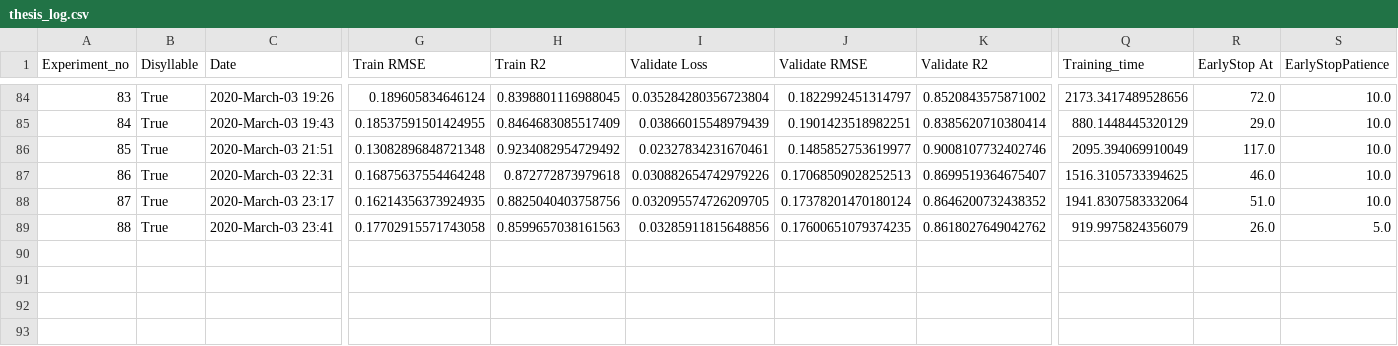
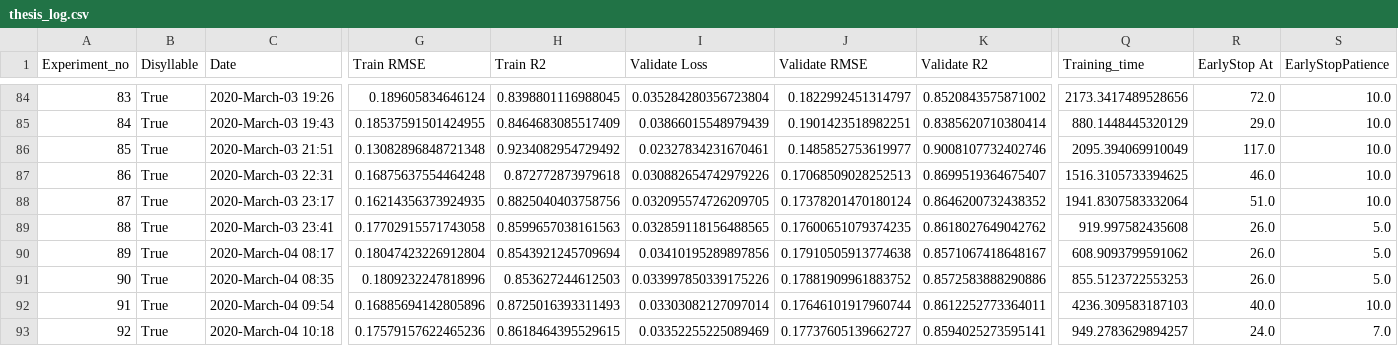
Before and after one commit to thanatlap/master-thesis-vocal-tract-inversion-journal, a CSV file: thesis_log.csv, drawn as a sheet; only a part is shown, gaps mark what is left out; rows hold the shown columns only; the diff names each change by its address in the sheet, - before the commit and + after, or states it on an @@ line.

Commit message:
model #92

```diff
--- a/thesis_log.csv
+++ b/thesis_log.csv
-I89 (Validate Loss): 0.03285911815648856
+I89 (Validate Loss): 0.032859118156488565
-Q89 (Training_time): 919.9975824356079
+Q89 (Training_time): 919.997582435608
+row 90: 89 | True | 2020-March-04 08:17 | 0.18047423226912804 | 0.8543921245709694 | 0.03410195289897856 | 0.17910505913774638 | 0.8571067418648167 | 608.9093799591062 | 26.0 | 5.0
+row 91: 90 | True | 2020-March-04 08:35 | 0.1809232247818996 | 0.853627244612503 | 0.033997850339175226 | 0.17881909961883752 | 0.8572583888290886 | 855.5123722553253 | 26.0 | 5.0
+row 92: 91 | True | 2020-March-04 09:54 | 0.16885694142805896 | 0.8725016393311493 | 0.03303082127097014 | 0.17646101917960744 | 0.8612252773364011 | 4236.309583187103 | 40.0 | 10.0
+row 93: 92 | True | 2020-March-04 10:18 | 0.17579157622465236 | 0.8618464395529615 | 0.03352255225089469 | 0.17737605139662727 | 0.8594025273595141 | 949.2783629894257 | 24.0 | 7.0
```
Also changed, not shown: 4 other files.
